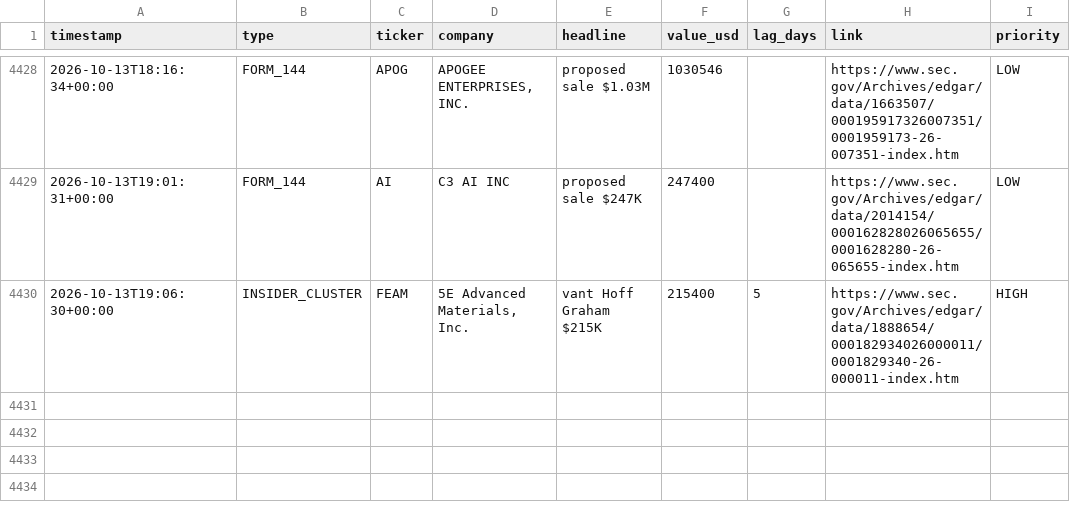
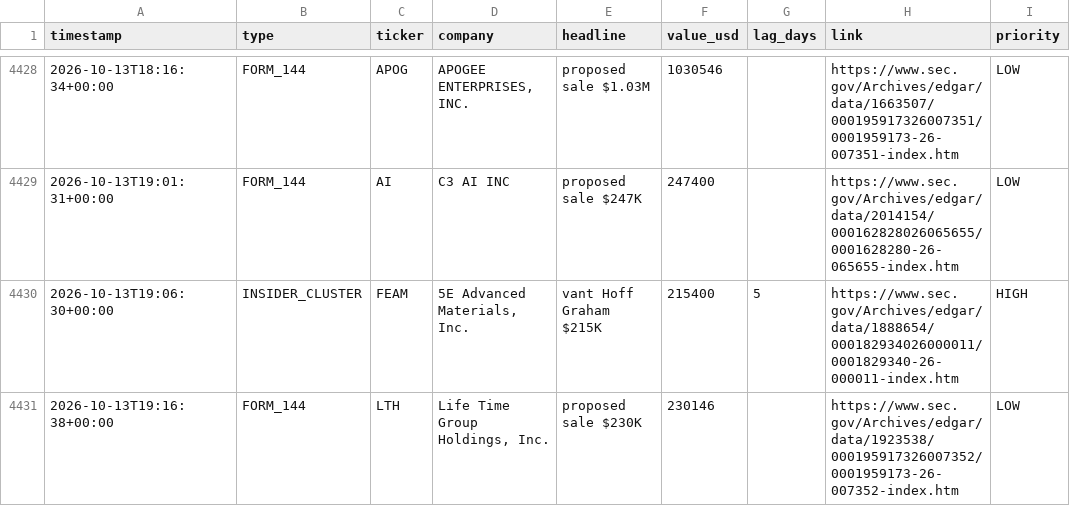
Before and after one commit to kiianwanted-byte/filings-monitor, a CSV file: data/alerts.csv, drawn as a sheet; only a part is shown, gaps mark what is left out; the diff names each change by its address in the sheet, - before the commit and + after, or states it on an @@ line.

```diff
--- a/data/alerts.csv
+++ b/data/alerts.csv
+row 4431: 2026-10-13T19:16:38+00:00 | FORM_144 | LTH | Life Time Group Holdings, Inc. | proposed sale $230K | 230146 |  | https://www.sec.gov/Archives/edgar/data/1923538/000195917326007352/0001959173-26-007352-index.htm | LOW
```
Also changed, not shown: 2 other files.
